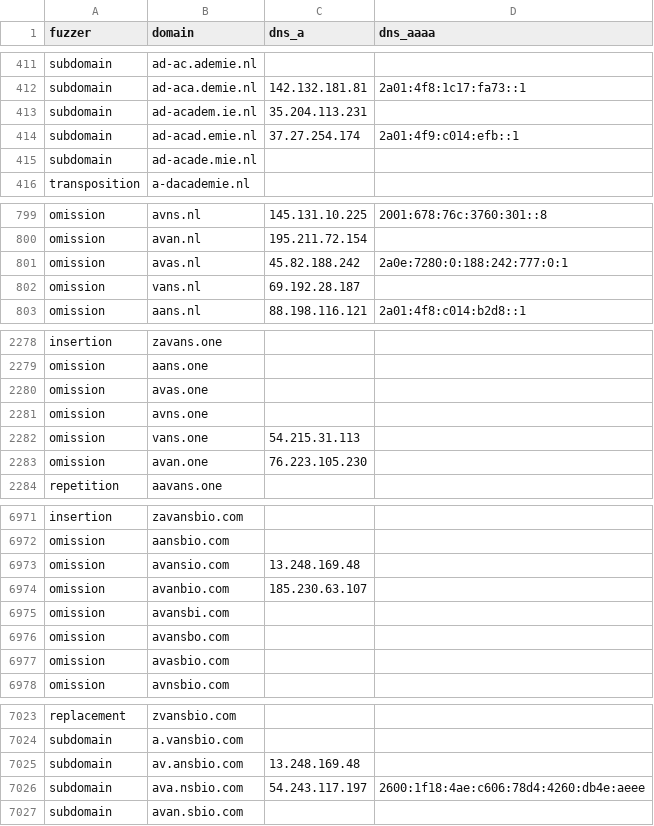
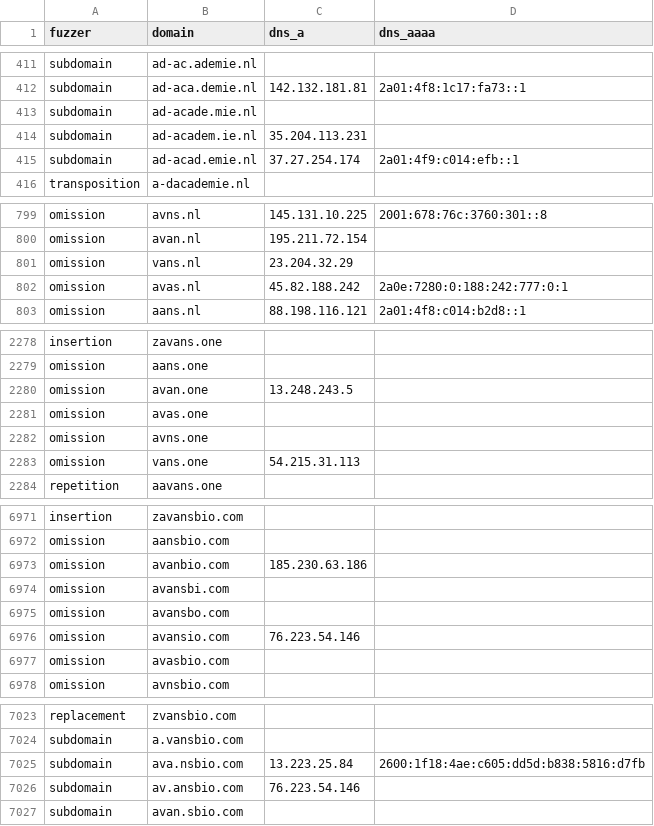
Before and after one commit to kqlen/Lists, a CSV file: DNSTWIST/data/dnstwist_all.csv, drawn as a sheet; only a part is shown, gaps mark what is left out; the diff covers the shown part only.

```diff
--- a/DNSTWIST/data/dnstwist_all.csv
+++ b/DNSTWIST/data/dnstwist_all.csv
@@ -412,5 +412,5 @@ subdomain,ad-ac.ademie.nl,,
 subdomain,ad-aca.demie.nl,142.132.181.81,2a01:4f8:1c17:fa73::1
+subdomain,ad-acade.mie.nl,,
 subdomain,ad-academ.ie.nl,35.204.113.231,
 subdomain,ad-acad.emie.nl,37.27.254.174,2a01:4f9:c014:efb::1
-subdomain,ad-acade.mie.nl,,
 transposition,a-dacademie.nl,,
@@ -800,4 +800,4 @@ omission,avns.nl,145.131.10.225,2001:678:76c:3760:301::8
 omission,avan.nl,195.211.72.154,
+omission,vans.nl,23.204.32.29,
 omission,avas.nl,45.82.188.242,2a0e:7280:0:188:242:777:0:1
-omission,vans.nl,69.192.28.187,
 omission,aans.nl,88.198.116.121,2a01:4f8:c014:b2d8::1
@@ -2279,2 +2279,3 @@ insertion,zavans.one,
 omission,aans.one,
+omission,avan.one,13.248.243.5
 omission,avas.one,
@@ -2282,3 +2283,2 @@ omission,avns.one,
 omission,vans.one,54.215.31.113
-omission,avan.one,76.223.105.230
 repetition,aavans.one,
@@ -6972,6 +6972,6 @@ insertion,zavansbio.com,,
 omission,aansbio.com,,
-omission,avansio.com,13.248.169.48,
-omission,avanbio.com,185.230.63.107,
+omission,avanbio.com,185.230.63.186,
 omission,avansbi.com,,
 omission,avansbo.com,,
+omission,avansio.com,76.223.54.146,
 omission,avasbio.com,,
@@ -7024,4 +7024,4 @@ replacement,zvansbio.com,,
 subdomain,a.vansbio.com,,
-subdomain,av.ansbio.com,13.248.169.48,
-subdomain,ava.nsbio.com,54.243.117.197,2600:1f18:4ae:c606:78d4:4260:db4e:aeee
+subdomain,ava.nsbio.com,13.223.25.84,2600:1f18:4ae:c605:dd5d:b838:5816:d7fb
+subdomain,av.ansbio.com,76.223.54.146,
 subdomain,avan.sbio.com,,
```
Also changed, not shown: 3 moved rows and 4 edited cells elsewhere in this file.
